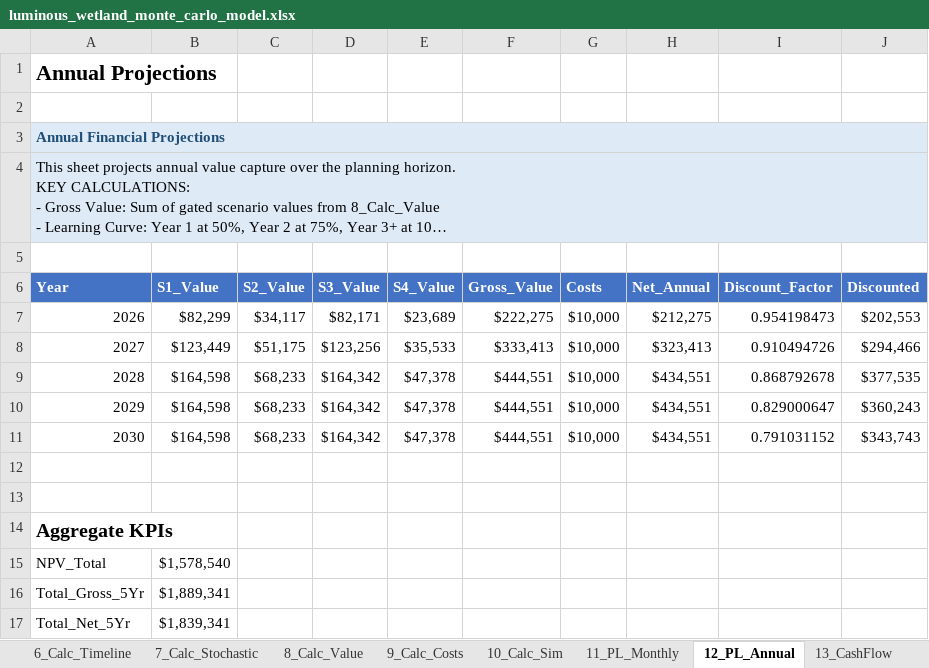
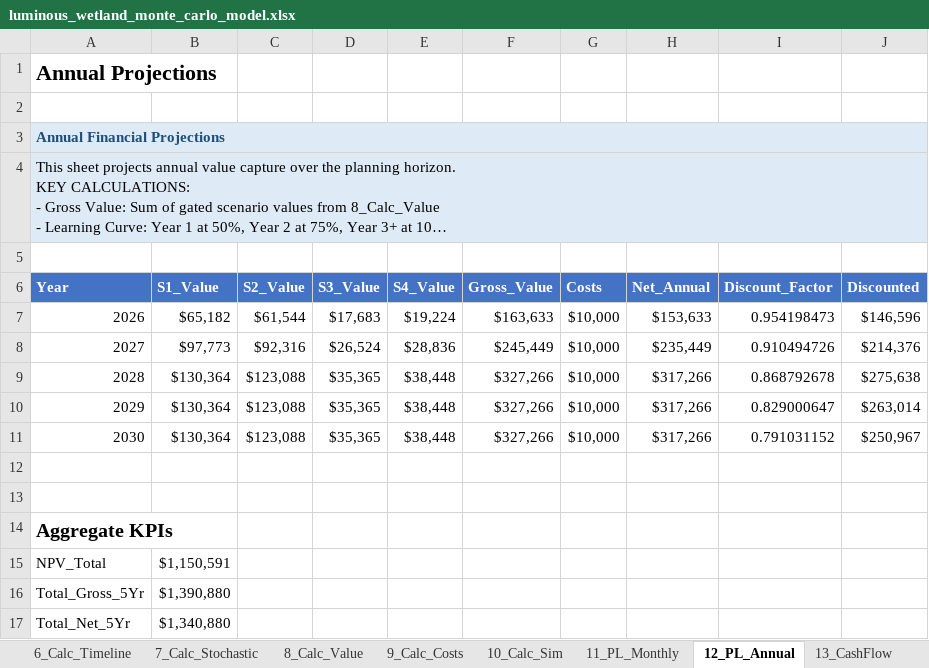
Before and after one commit to gregsaunders/luminous_obsidian_vault, an Excel workbook: utils/financial_modeling/luminous_wetland_monte_carlo_model.xlsx, sheet 12_PL_Annual, drawn as a sheet; long unchanged cells end in …; values as stored, in another font and other column widths than the file's, no borders; table styles not drawn; the diff names each change by its address in the sheet, - before the commit and + after, or states it on an @@ line.

```diff
--- a/utils/financial_modeling/luminous_wetland_monte_carlo_model.xlsx (sheet 12_PL_Annual)
+++ b/utils/financial_modeling/luminous_wetland_monte_carlo_model.xlsx (sheet 12_PL_Annual)
-B7 (S1_Value): $82,299
+B7 (S1_Value): $65,182
-C7 (S2_Value): $34,117
+C7 (S2_Value): $61,544
-D7 (S3_Value): $82,171
+D7 (S3_Value): $17,683
-E7 (S4_Value): $23,689
+E7 (S4_Value): $19,224
-F7 (Gross_Value): $222,275
+F7 (Gross_Value): $163,633
-H7 (Net_Annual): $212,275
+H7 (Net_Annual): $153,633
-J7 (Discounted): $202,553
+J7 (Discounted): $146,596
-B8 (S1_Value): $123,449
+B8 (S1_Value): $97,773
-C8 (S2_Value): $51,175
+C8 (S2_Value): $92,316
-D8 (S3_Value): $123,256
+D8 (S3_Value): $26,524
-E8 (S4_Value): $35,533
+E8 (S4_Value): $28,836
-F8 (Gross_Value): $333,413
+F8 (Gross_Value): $245,449
-H8 (Net_Annual): $323,413
+H8 (Net_Annual): $235,449
-J8 (Discounted): $294,466
+J8 (Discounted): $214,376
-B9:B11 (S1_Value): $164,598
+B9:B11 (S1_Value): $130,364
-C9:C11 (S2_Value): $68,233
+C9:C11 (S2_Value): $123,088
-D9:D11 (S3_Value): $164,342
+D9:D11 (S3_Value): $35,365
-E9:E11 (S4_Value): $47,378
+E9:E11 (S4_Value): $38,448
-F9:F11 (Gross_Value): $444,551
+F9:F11 (Gross_Value): $327,266
-H9:H11 (Net_Annual): $434,551
+H9:H11 (Net_Annual): $317,266
-J9 (Discounted): $377,535
+J9 (Discounted): $275,638
-J10 (Discounted): $360,243
+J10 (Discounted): $263,014
-J11 (Discounted): $343,743
+J11 (Discounted): $250,967
-B15 (S1_Value): $1,578,540
+B15 (S1_Value): $1,150,591
-B16 (S1_Value): $1,889,341
+B16 (S1_Value): $1,390,880
-B17 (S1_Value): $1,839,341
+B17 (S1_Value): $1,340,880
```
Also changed, not shown: sheet 10_Calc_Sim, sheet 16_Dashboard, sheet 4_Scenarios, sheet 13_CashFlow, sheet 15_Sensitivity, sheet 7_Calc_Stochastic, 3 more sheets, 8 other files.
